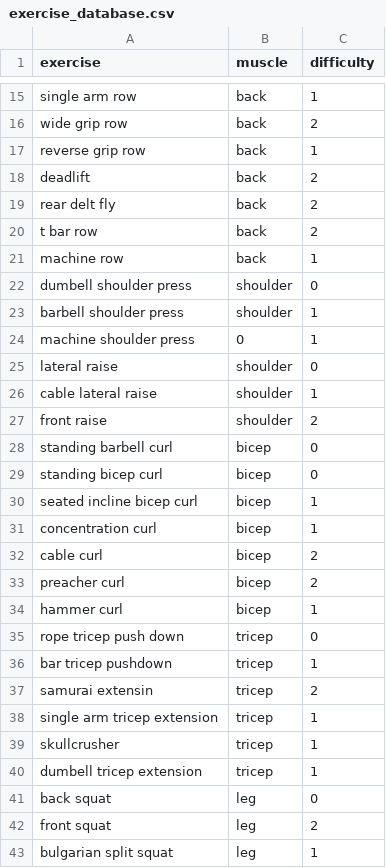
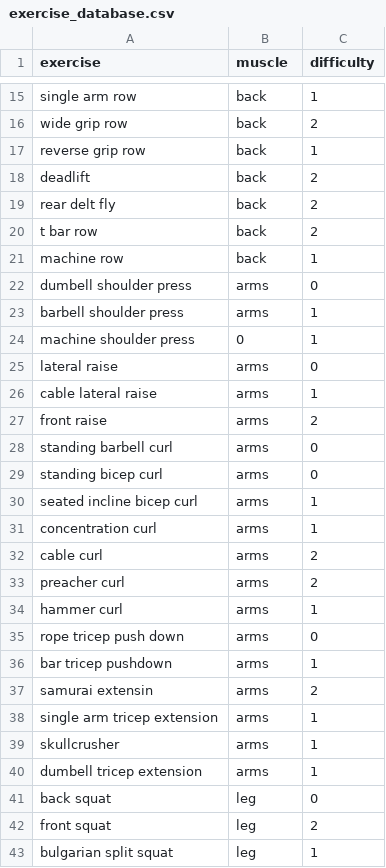
Before and after one commit to siddhantsen/gymbro, a CSV file: exercise_database.csv, drawn as a sheet; only a part is shown, gaps mark what is left out.

```diff
--- a/exercise_database.csv
+++ b/exercise_database.csv
@@ -21,21 +21,21 @@ t bar row,"back",2
 machine row,"back",1
-dumbell shoulder press,"shoulder",0
-barbell shoulder press,"shoulder",1
+dumbell shoulder press,"arms",0
+barbell shoulder press,"arms",1
 machine shoulder press,0,1
-lateral raise,"shoulder",0
-cable lateral raise,"shoulder",1
-front raise,"shoulder",2
-standing barbell curl,"bicep",0
-standing bicep curl,"bicep",0
-seated incline bicep curl,"bicep",1
-concentration curl,"bicep",1
-cable curl,"bicep",2
-preacher curl,"bicep",2
-hammer curl,"bicep",1
-rope tricep push down,"tricep",0
-bar tricep pushdown,"tricep",1
-samurai extensin,"tricep",2
-single arm tricep extension,"tricep",1
-skullcrusher,"tricep",1
-dumbell tricep extension,"tricep",1
+lateral raise,"arms",0
+cable lateral raise,"arms",1
+front raise,"arms",2
+standing barbell curl,"arms",0
+standing bicep curl,"arms",0
+seated incline bicep curl,"arms",1
+concentration curl,"arms",1
+cable curl,"arms",2
+preacher curl,"arms",2
+hammer curl,"arms",1
+rope tricep push down,"arms",0
+bar tricep pushdown,"arms",1
+samurai extensin,"arms",2
+single arm tricep extension,"arms",1
+skullcrusher,"arms",1
+dumbell tricep extension,"arms",1
 back squat,"leg",0
```
Also changed, not shown: 2 other files.
